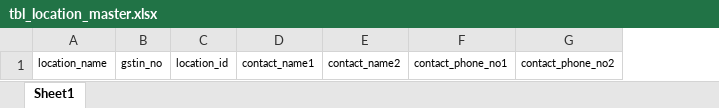
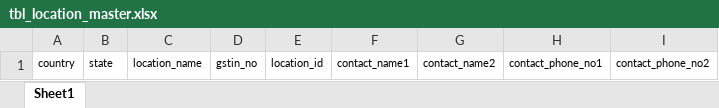
Before and after one commit to Amanilogsolution/finsportal, an Excel workbook: Frontend/src/excelformate/tbl_location_master.xlsx, sheet Sheet1, drawn as a sheet; values as stored, in another font and other column widths than the file's, no borders; charts and pictures not drawn; the diff names each change by its address in the sheet, - before the commit and + after, or states it on an @@ line.

```diff
--- a/Frontend/src/excelformate/tbl_location_master.xlsx (sheet Sheet1)
+++ b/Frontend/src/excelformate/tbl_location_master.xlsx (sheet Sheet1)
+column A, row 1: country
+column B, row 1: state
```
Also changed, not shown: 5 other files.
